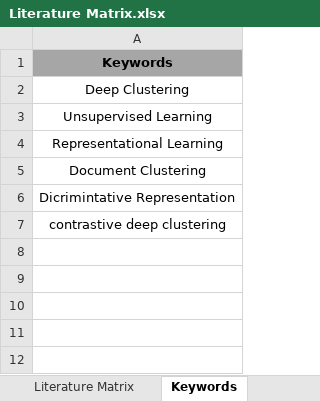
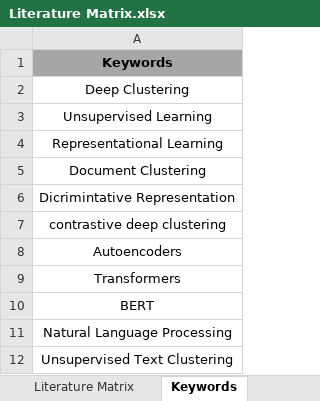
Before and after one commit to MuhammadSyyed/deep-doc-clustering, an Excel workbook: Papers/Literature Matrix.xlsx, sheet Keywords, drawn as a sheet; values as stored, in another font and other column widths than the file's, no borders; charts and pictures not drawn; the diff names each change by its address in the sheet, - before the commit and + after, or states it on an @@ line.

```diff
--- a/Papers/Literature Matrix.xlsx (sheet Keywords)
+++ b/Papers/Literature Matrix.xlsx (sheet Keywords)
+row 8: Autoencoders
+row 9: Transformers
+row 10: BERT
+row 11: Natural Language Processing
+row 12: Unsupervised Text Clustering
```
Also changed, not shown: sheet Potential Gaps, sheet Literature Matrix, sheet Datasets, 4 other files.
